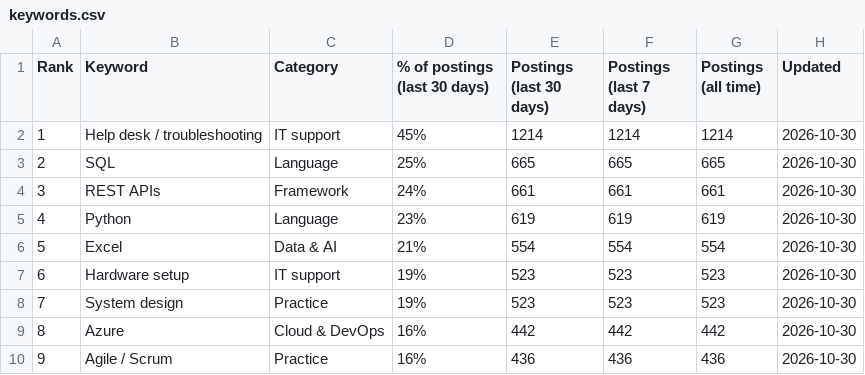
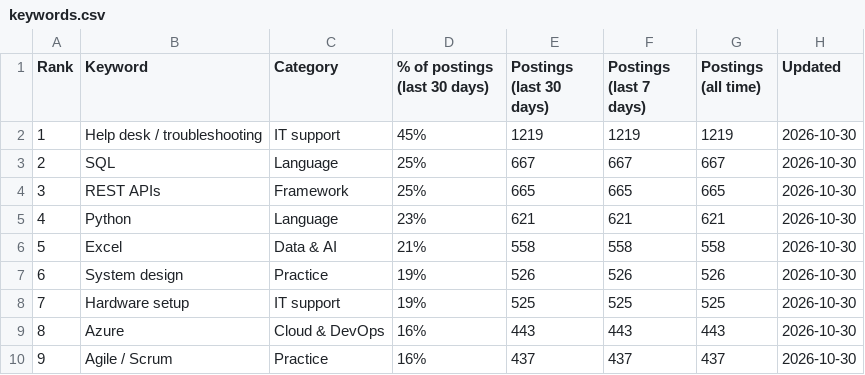
Before and after one commit to sagarh12/canada-jobs-feed, a CSV file: feed/keywords.csv, drawn as a sheet; only a part is shown; the diff covers the shown part only.

```diff
--- a/feed/keywords.csv
+++ b/feed/keywords.csv
@@ -1,10 +1,10 @@
 Rank,Keyword,Category,% of postings (last 30 days),Postings (last 30 days),Postings (last 7 days),Postings (all time),Updated
-1,Help desk / troubleshooting,IT support,45%,1214,1214,1214,2026-10-30
-2,SQL,Language,25%,665,665,665,2026-10-30
-3,REST APIs,Framework,24%,661,661,661,2026-10-30
-4,Python,Language,23%,619,619,619,2026-10-30
-5,Excel,Data & AI,21%,554,554,554,2026-10-30
-6,Hardware setup,IT support,19%,523,523,523,2026-10-30
-7,System design,Practice,19%,523,523,523,2026-10-30
-8,Azure,Cloud & DevOps,16%,442,442,442,2026-10-30
-9,Agile / Scrum,Practice,16%,436,436,436,2026-10-30
+1,Help desk / troubleshooting,IT support,45%,1219,1219,1219,2026-10-30
+2,SQL,Language,25%,667,667,667,2026-10-30
+3,REST APIs,Framework,25%,665,665,665,2026-10-30
+4,Python,Language,23%,621,621,621,2026-10-30
+5,Excel,Data & AI,21%,558,558,558,2026-10-30
+6,System design,Practice,19%,526,526,526,2026-10-30
+7,Hardware setup,IT support,19%,525,525,525,2026-10-30
+8,Azure,Cloud & DevOps,16%,443,443,443,2026-10-30
+9,Agile / Scrum,Practice,16%,437,437,437,2026-10-30
```
Also changed, not shown: 111 edited cells elsewhere in this file, 3 other files.
